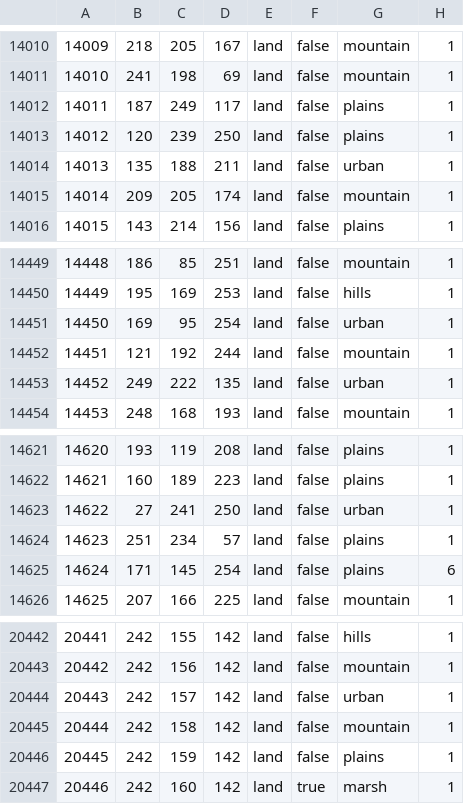
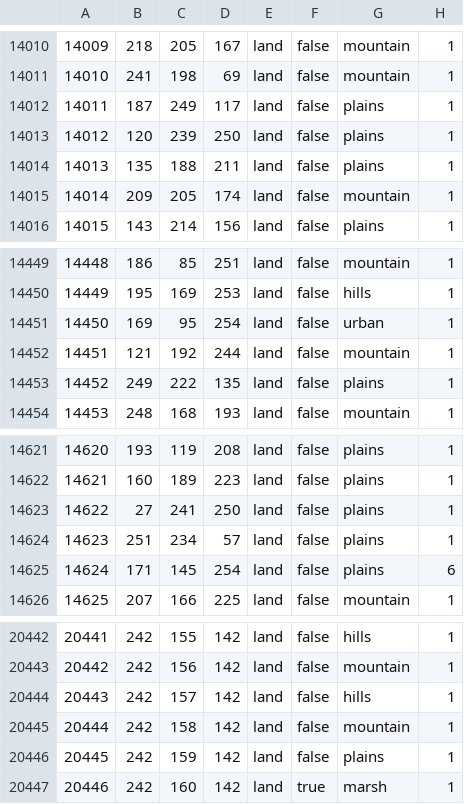
Before and after one commit to CHO-KING/Gbruh2, a CSV file: map/definition.csv, drawn as a sheet; only a part is shown, gaps mark what is left out.

```diff
--- a/map/definition.csv
+++ b/map/definition.csv
@@ -14013,3 +14013,3 @@
 14012;120;239;250;land;false;plains;1
-14013;135;188;211;land;false;urban;1
+14013;135;188;211;land;false;plains;1
 14014;209;205;174;land;false;mountain;1
@@ -14452,3 +14452,3 @@
 14451;121;192;244;land;false;mountain;1
-14452;249;222;135;land;false;urban;1
+14452;249;222;135;land;false;plains;1
 14453;248;168;193;land;false;mountain;1
@@ -14622,3 +14622,3 @@
 14621;160;189;223;land;false;plains;1
-14622;27;241;250;land;false;urban;1
+14622;27;241;250;land;false;plains;1
 14623;251;234;57;land;false;plains;1
@@ -20443,3 +20443,3 @@
 20442;242;156;142;land;false;mountain;1
-20443;242;157;142;land;false;urban;1
+20443;242;157;142;land;false;hills;1
 20444;242;158;142;land;false;mountain;1
```
Also changed, not shown: 42 other files.
